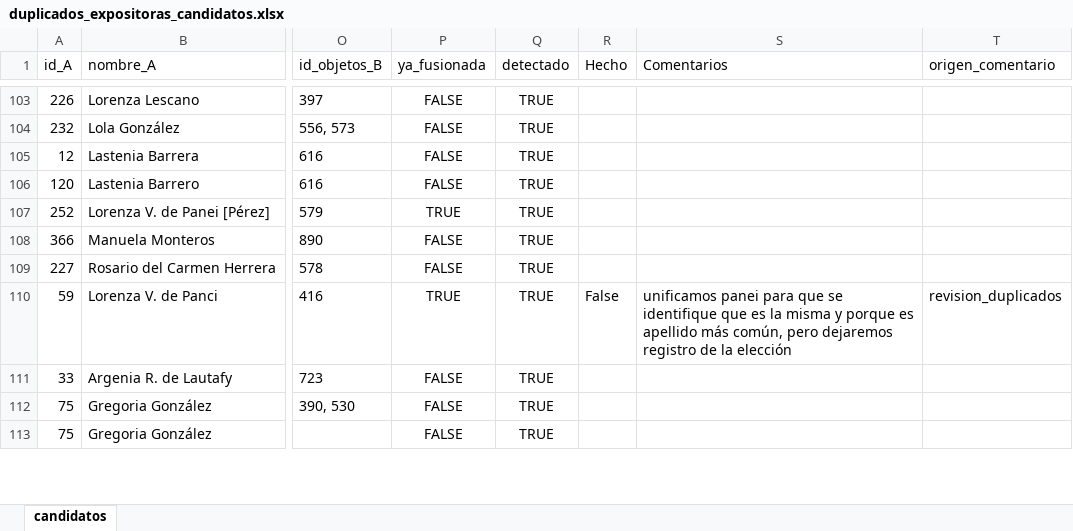
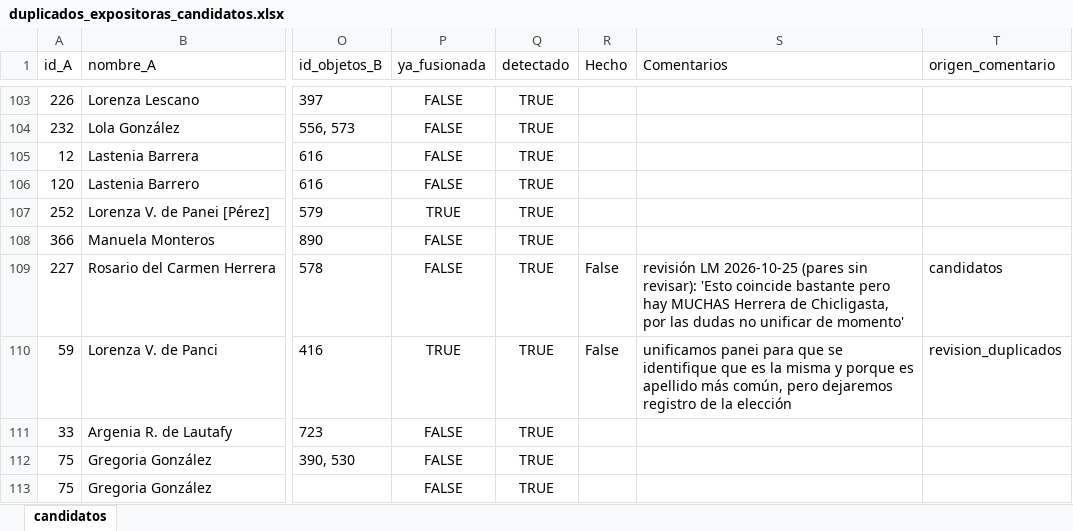
Before and after one commit to jrolandoUnsam/Cartografias-textil-tucuman, an Excel workbook: data/interim/duplicados_expositoras_candidatos.xlsx, sheet candidatos, drawn as a sheet; only a part is shown, gaps mark what is left out; values as stored, in another font and other column widths than the file's, no borders; the diff covers the shown part only; the diff names each change by its address in the sheet, - before the commit and + after, or states it on an @@ line.

```diff
--- a/data/interim/duplicados_expositoras_candidatos.xlsx (sheet candidatos)
+++ b/data/interim/duplicados_expositoras_candidatos.xlsx (sheet candidatos)
-R109 (Hecho): (empty)
+R109 (Hecho): False
-S109 (Comentarios): (empty)
+S109 (Comentarios): revisión LM 2026-10-25 (pares sin revisar): 'Esto coincide bastante pero hay MUCHAS Herrera de Chicligasta, por las dudas no unificar de momento'
-T109 (origen_comentario): (empty)
+T109 (origen_comentario): candidatos
```
Also changed, not shown: 11 edited cells elsewhere in this sheet, data/interim/tabla_normalizada_dedup.xlsx, data/interim/tabla_normalizada_manual.xlsx, 34 other files.
